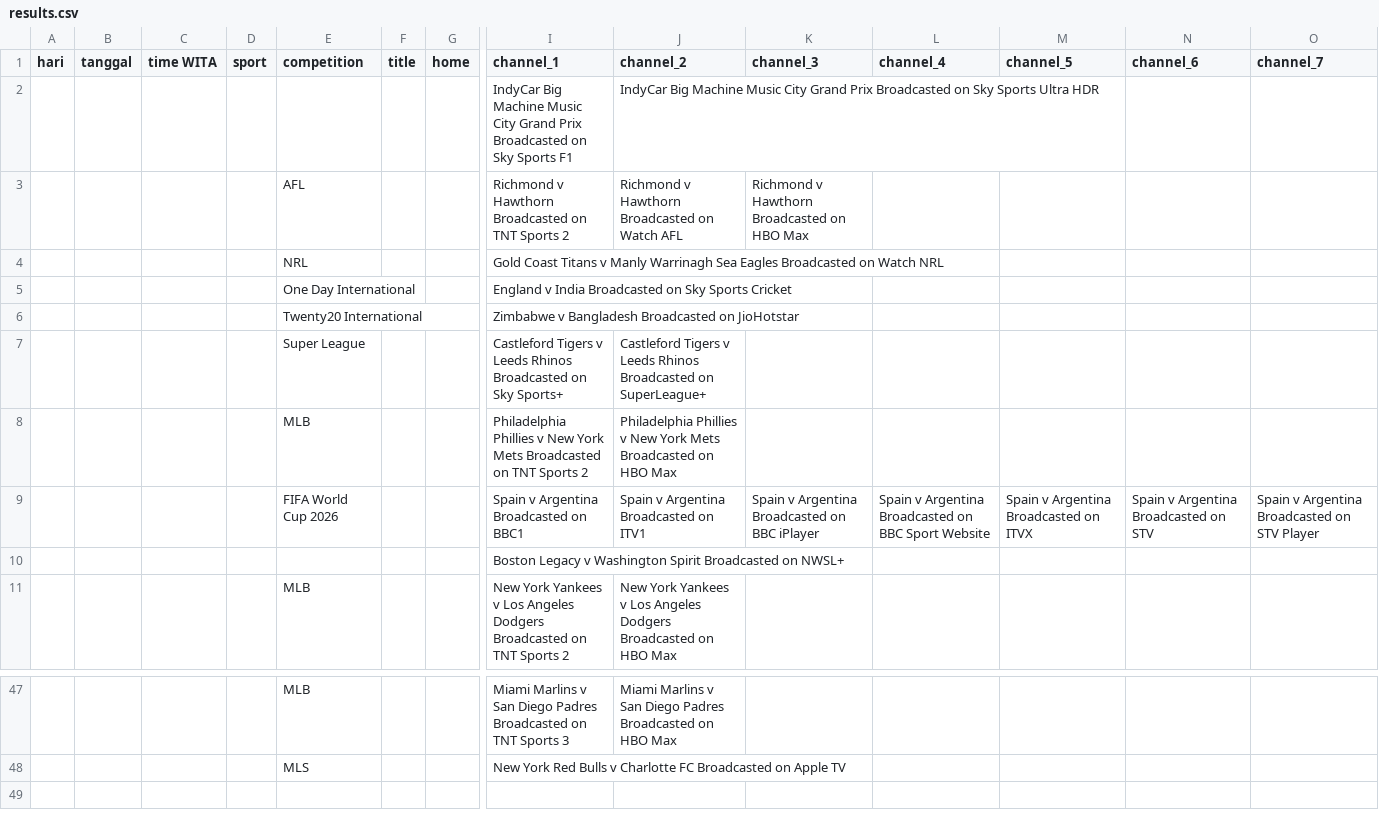
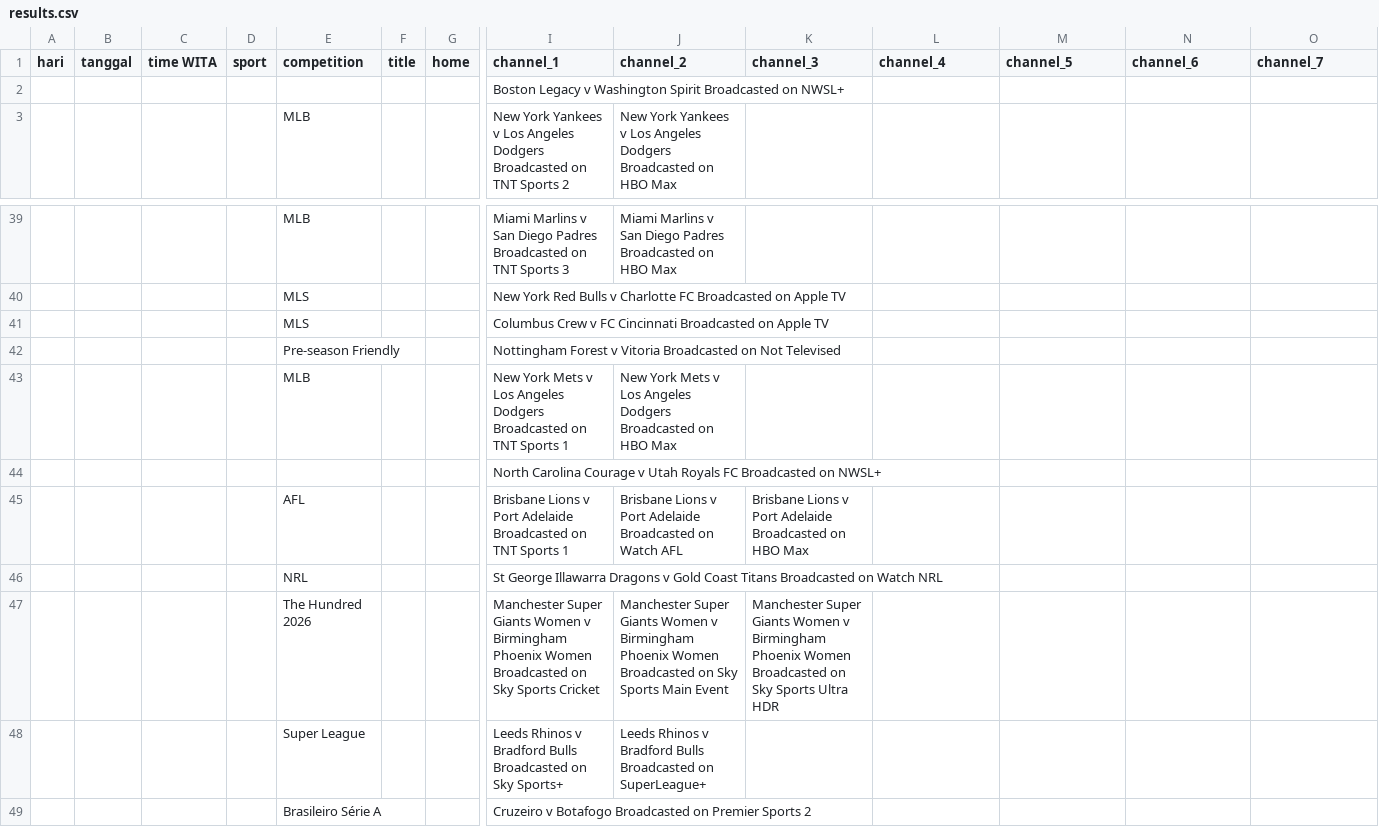
Before and after one commit to indra-boop/jerco-uk-sports, a CSV file: results.csv, drawn as a sheet; only a part is shown, gaps mark what is left out; removed rows and columns are numbered as before the commit, all else as after; rows hold the shown columns only; the diff names each change by its address in the sheet, - before the commit and + after, or states it on an @@ line.

```diff
--- a/results.csv
+++ b/results.csv
-row 2:  |  |  |  |  |  |  | IndyCar Big Machine Music City Grand Prix Broadcasted on Sky Sports F1 | IndyCar Big Machine Music City Grand Prix Broadcasted on Sky Sports Ultra HDR
-row 3:  |  |  |  | AFL |  |  | Richmond v Hawthorn Broadcasted on TNT Sports 2 | Richmond v Hawthorn Broadcasted on Watch AFL | Richmond v Hawthorn Broadcasted on HBO Max
-row 4:  |  |  |  | NRL |  |  | Gold Coast Titans v Manly Warrinagh Sea Eagles Broadcasted on Watch NRL
-row 5:  |  |  |  | One Day International |  |  | England v India Broadcasted on Sky Sports Cricket
-row 6:  |  |  |  | Twenty20 International |  |  | Zimbabwe v Bangladesh Broadcasted on JioHotstar
-row 7:  |  |  |  | Super League |  |  | Castleford Tigers v Leeds Rhinos Broadcasted on Sky Sports+ | Castleford Tigers v Leeds Rhinos Broadcasted on SuperLeague+
-row 8:  |  |  |  | MLB |  |  | Philadelphia Phillies v New York Mets Broadcasted on TNT Sports 2 | Philadelphia Phillies v New York Mets Broadcasted on HBO Max
-row 9:  |  |  |  | FIFA World Cup 2026 |  |  | Spain v Argentina Broadcasted on BBC1 | Spain v Argentina Broadcasted on ITV1 | Spain v Argentina Broadcasted on BBC iPlayer | Spain v Argentina Broadcasted on BBC Sport Website | Spain v Argentina Broadcasted on ITVX | Spain v Argentina Broadcasted on STV | Spain v Argentina Broadcasted on STV Player
+row 41:  |  |  |  | MLS |  |  | Columbus Crew v FC Cincinnati Broadcasted on Apple TV
+row 42:  |  |  |  | Pre-season Friendly |  |  | Nottingham Forest v Vitoria Broadcasted on Not Televised
+row 43:  |  |  |  | MLB |  |  | New York Mets v Los Angeles Dodgers Broadcasted on TNT Sports 1 | New York Mets v Los Angeles Dodgers Broadcasted on HBO Max
+row 44:  |  |  |  |  |  |  | North Carolina Courage v Utah Royals FC Broadcasted on NWSL+
+row 45:  |  |  |  | AFL |  |  | Brisbane Lions v Port Adelaide Broadcasted on TNT Sports 1 | Brisbane Lions v Port Adelaide Broadcasted on Watch AFL | Brisbane Lions v Port Adelaide Broadcasted on HBO Max
+row 46:  |  |  |  | NRL |  |  | St George Illawarra Dragons v Gold Coast Titans Broadcasted on Watch NRL
+row 47:  |  |  |  | The Hundred 2026 |  |  | Manchester Super Giants Women v Birmingham Phoenix Women Broadcasted on Sky Sports Cricket | Manchester Super Giants Women v Birmingham Phoenix Women Broadcasted on Sky Sports Main Event | Manchester Super Giants Women v Birmingham Phoenix Women Broadcasted on Sky Sports Ultra HDR
+row 48:  |  |  |  | Super League |  |  | Leeds Rhinos v Bradford Bulls Broadcasted on Sky Sports+ | Leeds Rhinos v Bradford Bulls Broadcasted on SuperLeague+
+row 49:  |  |  |  | Brasileiro Série A |  |  | Cruzeiro v Botafogo Broadcasted on Premier Sports 2
```
Also changed, not shown: 14 other files.
